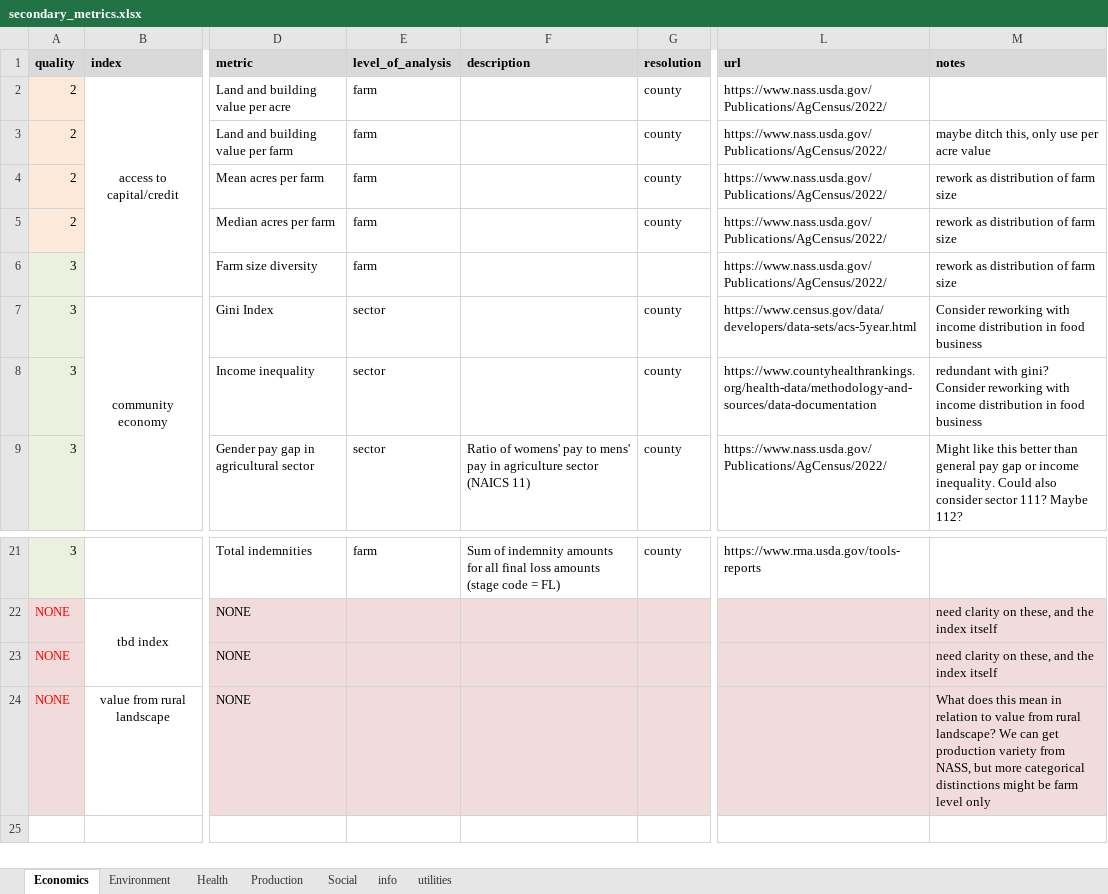
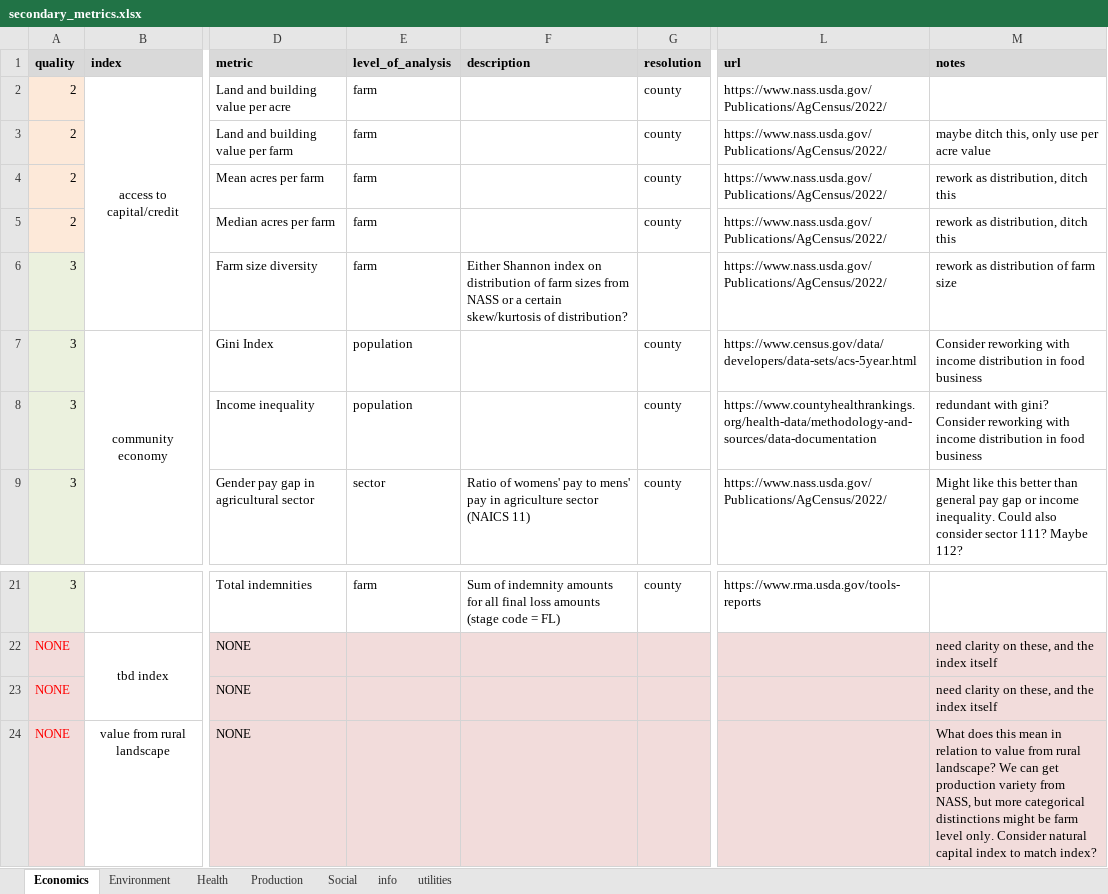
Before and after one commit to Food-Systems-Research-Center/sm-data, an Excel workbook: 2_clean/secondary_metrics.xlsx, sheet Economics, drawn as a sheet; only a part is shown, gaps mark what is left out; values as stored, in another font and other column widths than the file's, no borders; conditional formats not drawn; the diff names each change by its address in the sheet, - before the commit and + after, or states it on an @@ line.

```diff
--- a/2_clean/secondary_metrics.xlsx (sheet Economics)
+++ b/2_clean/secondary_metrics.xlsx (sheet Economics)
-M4:M5 (notes): rework as distribution of farm size
+M4:M5 (notes): rework as distribution, ditch this
-F6 (description): (empty)
+F6 (description): Either Shannon index on distribution of farm sizes from NASS or a certain skew/kurtosis of distribution?
-E7:E8 (level_of_analysis): sector
+E7:E8 (level_of_analysis): population
-M24 (notes): …farm level only
+M24 (notes): …farm level only. Consider natural capital index to match index?
```
Also changed, not shown: sheet Environment, sheet utilities, sheet Health, sheet Social, sheet Production, 17 other files.
